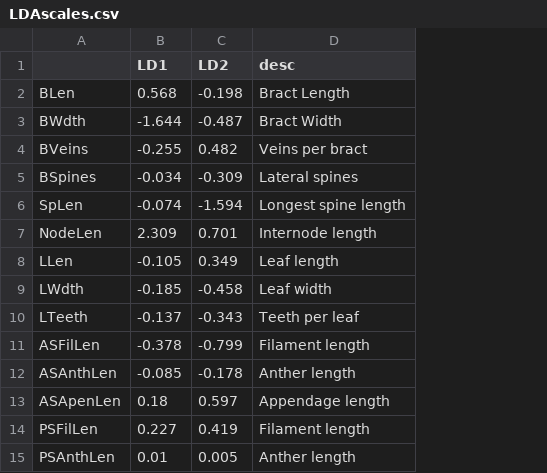
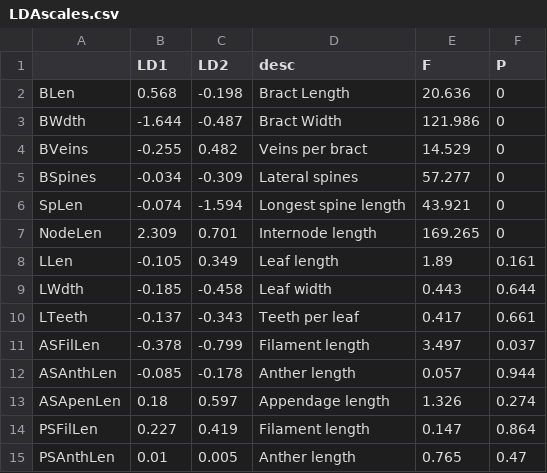
Before and after one commit to ColauttiLab/BlepharisMorphData, a CSV file: LDAscales.csv, drawn as a sheet; the diff names each change by its address in the sheet, - before the commit and + after, or states it on an @@ line.

Commit message:
Moved older analysis files to folder (PCA)
Added genetic (ISSR) raw data

Added/Updated New analysis
LDAvsISSR.R

Output html and pdf versions for publication as supplementary material

```diff
--- a/LDAscales.csv
+++ b/LDAscales.csv
+column E (F), rows 2-15: 20.636 | 121.986 | 14.529 | 57.277 | 43.921 | 169.265 | 1.89 | 0.443 | 0.417 | 3.497 | 0.057 | 1.326 | 0.147 | 0.765
+column F (P), rows 2-15: 0 | 0 | 0 | 0 | 0 | 0 | 0.161 | 0.644 | 0.661 | 0.037 | 0.944 | 0.274 | 0.864 | 0.47
```
Also changed, not shown: LDAscales_Edited.csv, 21 other files.
